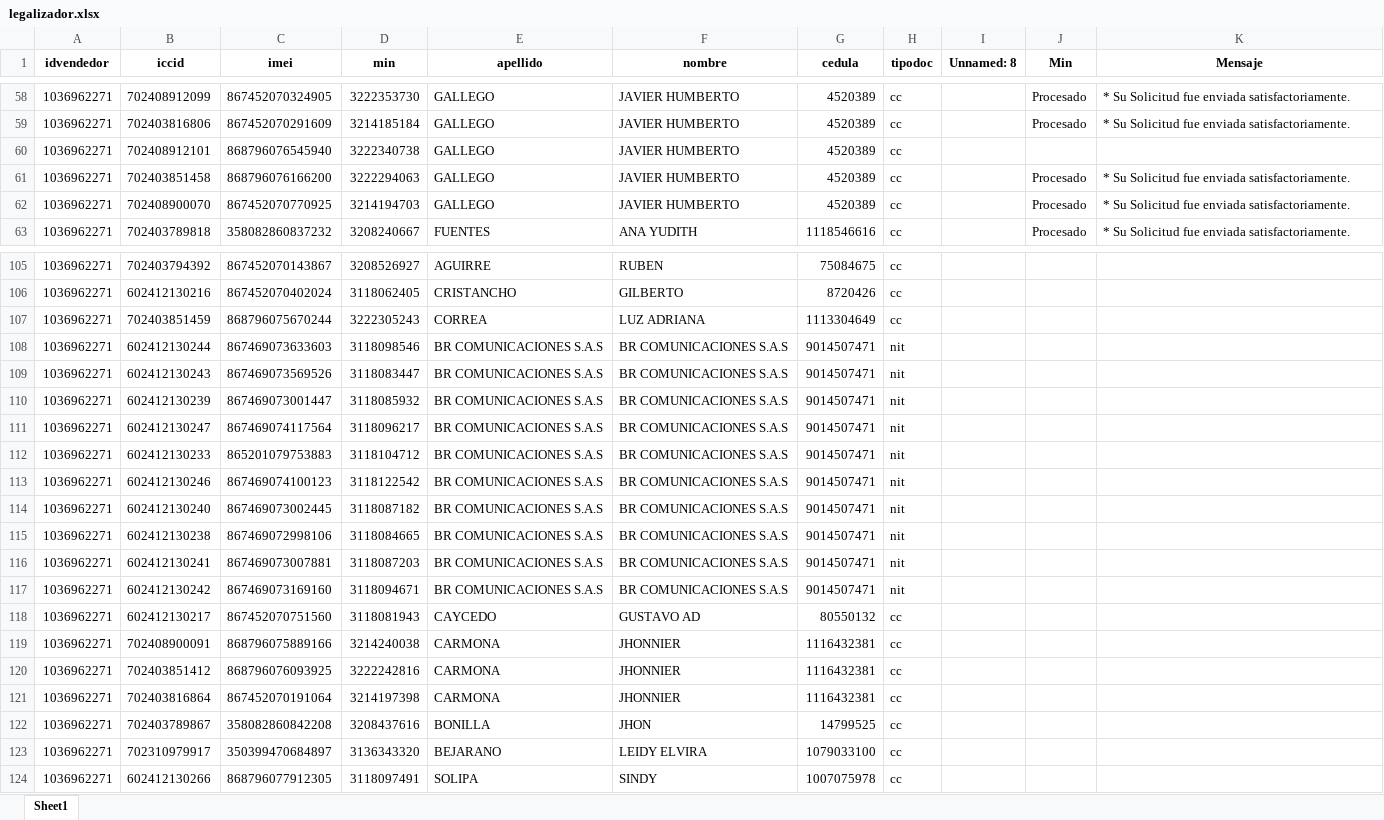
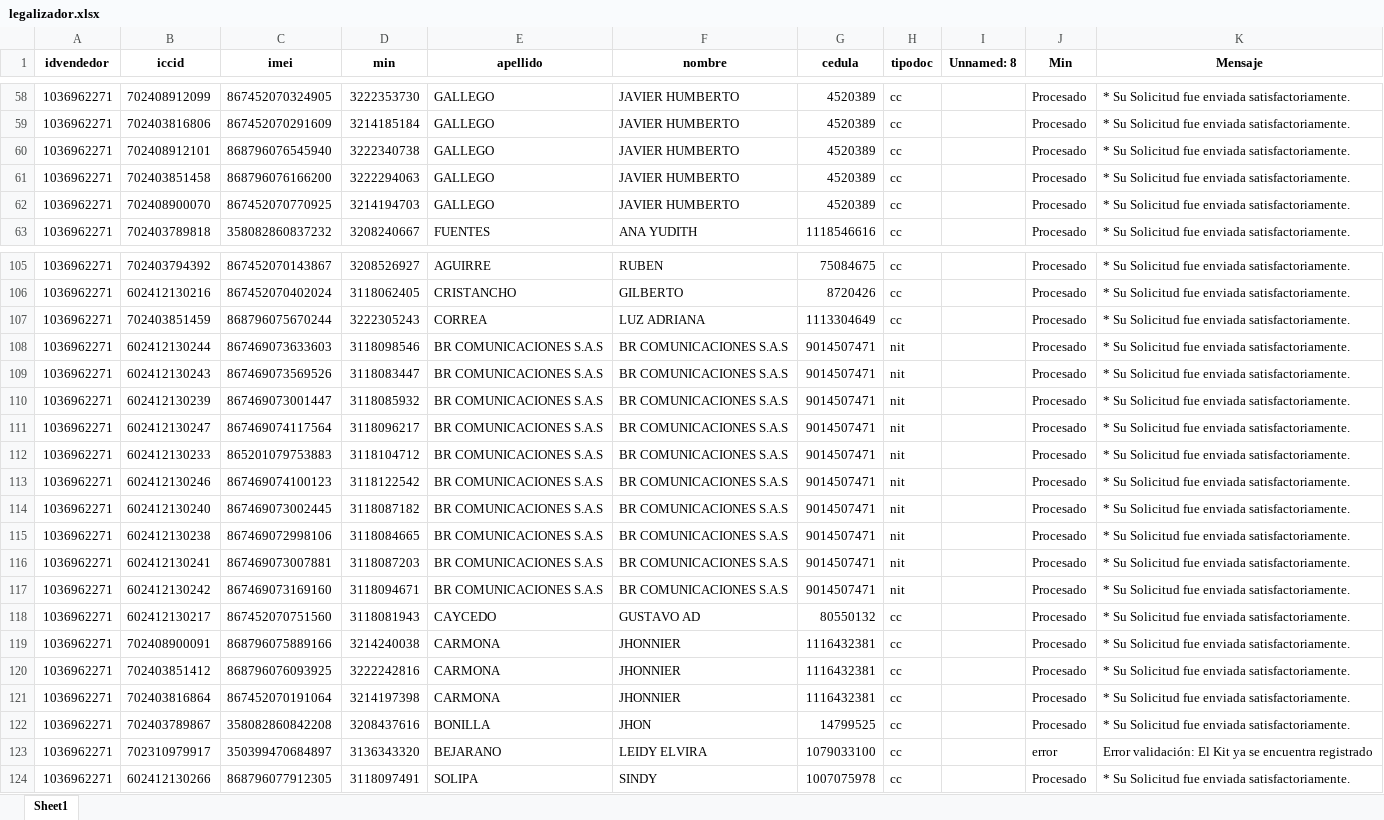
Before and after one commit to TeamComunicaciones/IntegrateamCode, an Excel workbook: src/legalizador/legalizador.xlsx, sheet Sheet1, drawn as a sheet; only a part is shown, gaps mark what is left out; values as stored, in another font and other column widths than the file's, no borders; the diff covers the shown part only; the diff names each change by its address in the sheet, - before the commit and + after, or states it on an @@ line.

```diff
--- a/src/legalizador/legalizador.xlsx (sheet Sheet1)
+++ b/src/legalizador/legalizador.xlsx (sheet Sheet1)
-J60 (Min): (empty)
+J60 (Min): Procesado
-K60 (Mensaje): (empty)
+K60 (Mensaje): * Su Solicitud fue enviada satisfactoriamente.
-J105:J122 (Min): (empty)
+J105:J122 (Min): Procesado
-K105:K122 (Mensaje): (empty)
+K105:K122 (Mensaje): * Su Solicitud fue enviada satisfactoriamente.
-J123 (Min): (empty)
+J123 (Min): error
-K123 (Mensaje): (empty)
+K123 (Mensaje): Error validación: El Kit ya se encuentra registrado
-J124 (Min): (empty)
+J124 (Min): Procesado
-K124 (Mensaje): (empty)
+K124 (Mensaje): * Su Solicitud fue enviada satisfactoriamente.
```
Also changed, not shown: 54 edited cells elsewhere in this sheet, 9 other files.
